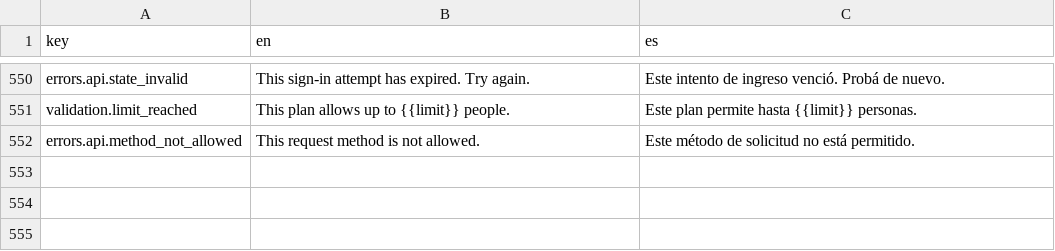
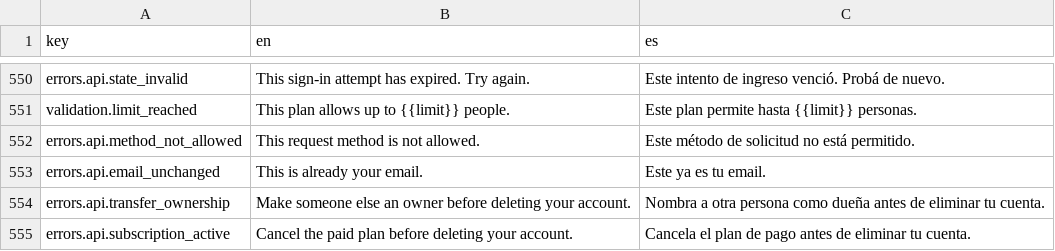
Before and after one commit to toptive/phoenix-api-react-starter-kit, a CSV file: i18n/translations.csv, drawn as a sheet; only a part is shown, gaps mark what is left out.

Commit message:
Convert account settings to the bearer-authenticated JSON API

```diff
--- a/i18n/translations.csv
+++ b/i18n/translations.csv
@@ -552 +552,4 @@
 errors.api.method_not_allowed,This request method is not allowed.,Este método de solicitud no está permitido.
+errors.api.email_unchanged,This is already your email.,Este ya es tu email.
+errors.api.transfer_ownership,Make someone else an owner before deleting your account.,Nombra a otra persona como dueña antes de eliminar tu cuenta.
+errors.api.subscription_active,Cancel the paid plan before deleting your account.,Cancela el plan de pago antes de eliminar tu cuenta.
```
Also changed, not shown: 59 other files.
